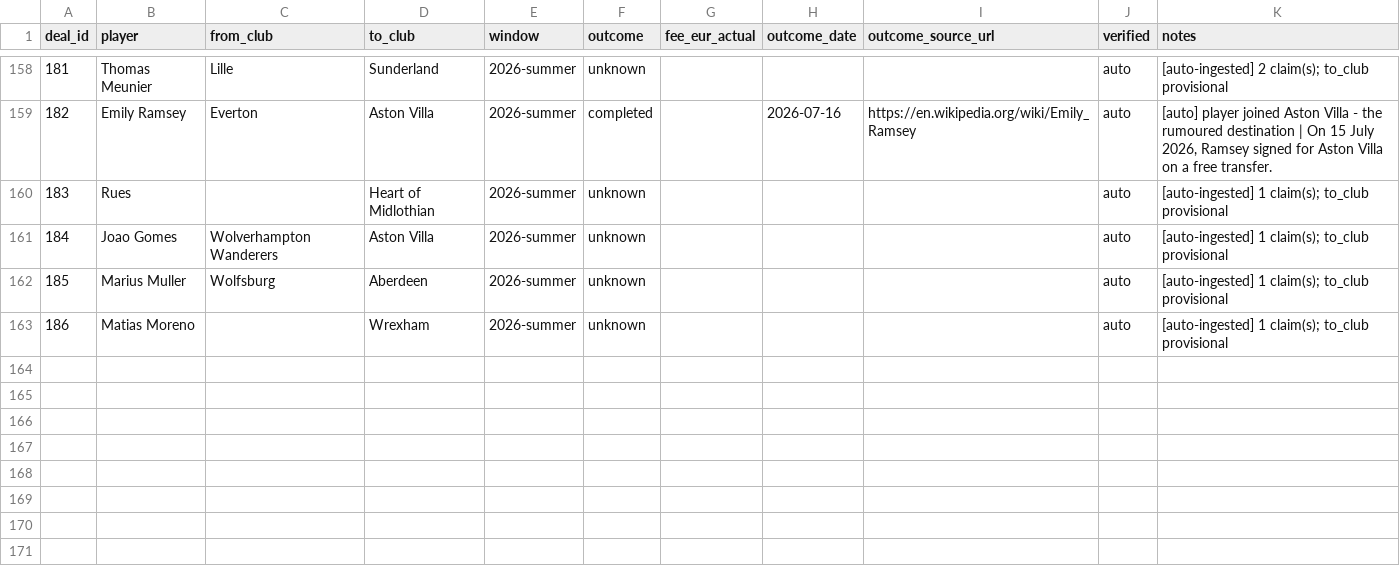
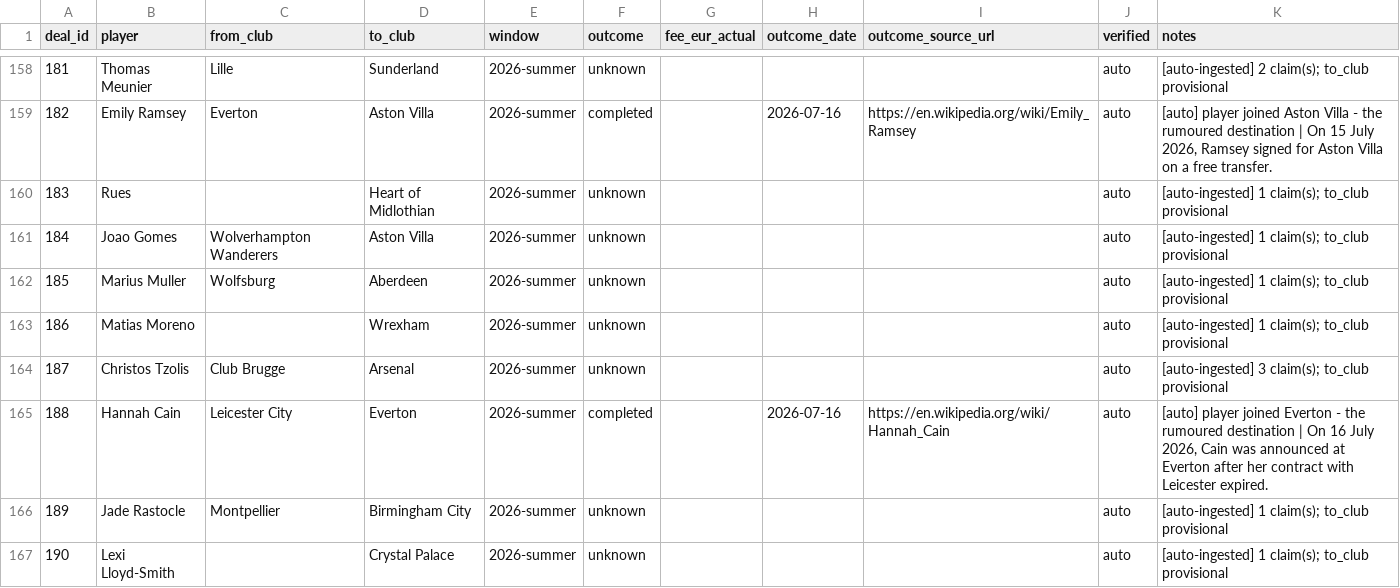
Before and after one commit to har27il/transfer-truth, a CSV file: ground-truth/deals.csv, drawn as a sheet; only a part is shown, gaps mark what is left out; the diff names each change by its address in the sheet, - before the commit and + after, or states it on an @@ line.

```diff
--- a/ground-truth/deals.csv
+++ b/ground-truth/deals.csv
+row 164: 187 | Christos Tzolis | Club Brugge | Arsenal | 2026-summer | unknown |  |  |  | auto | [auto-ingested] 3 claim(s); to_club provisional
+row 165: 188 | Hannah Cain | Leicester City | Everton | 2026-summer | completed |  | 2026-07-16 | https://en.wikipedia.org/wiki/Hannah_Cain | auto | [auto] player joined Everton - the rumoured destination | On 16 July 2026, Cain was announced at Everton after her contract with Leicester expired.
+row 166: 189 | Jade Rastocle | Montpellier | Birmingham City | 2026-summer | unknown |  |  |  | auto | [auto-ingested] 1 claim(s); to_club provisional
+row 167: 190 | Lexi Lloyd-Smith |  | Crystal Palace | 2026-summer | unknown |  |  |  | auto | [auto-ingested] 1 claim(s); to_club provisional
```
Also changed, not shown: ground-truth/journalist_claims.csv, 2 other files.
